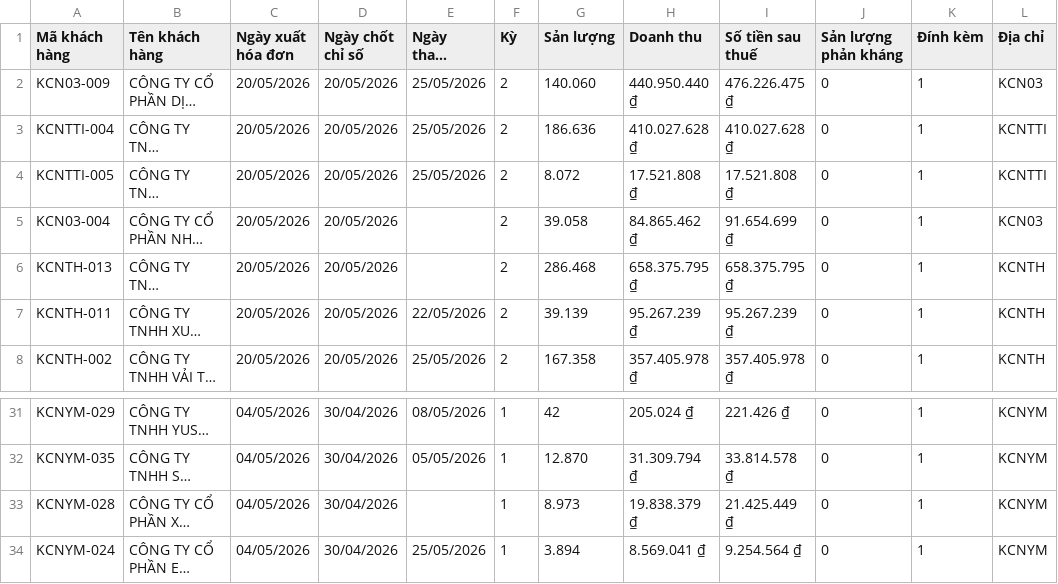
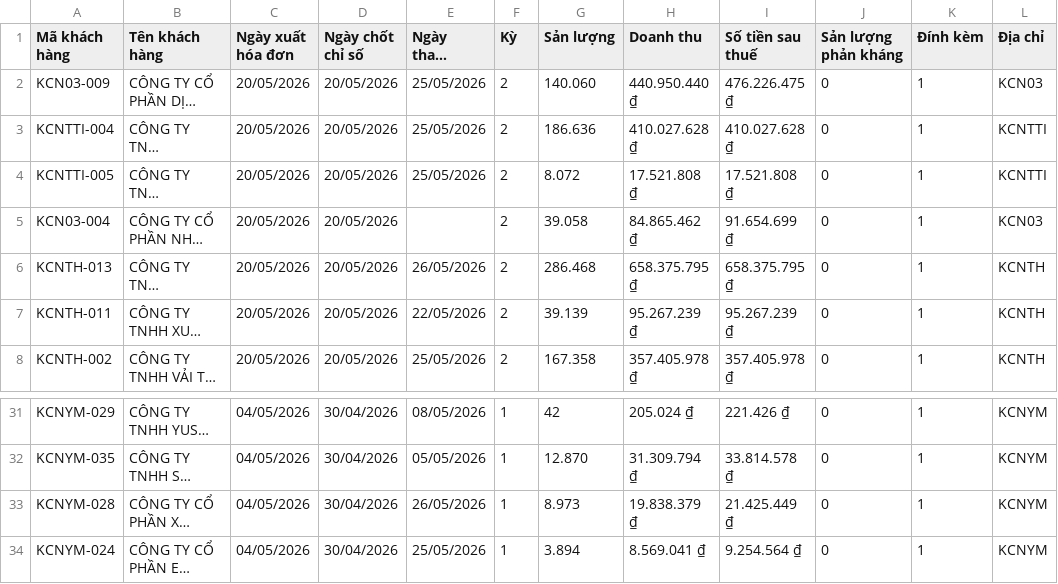
Before and after one commit to Gelex-Electric/shared-diary-pocketbase, a CSV file: src/datahdKH.csv, drawn as a sheet; only a part is shown, gaps mark what is left out; long unchanged cells end in …; the diff names each change by its address in the sheet, - before the commit and + after, or states it on an @@ line.

Commit message:
Update datahdKH.csv

```diff
--- a/src/datahdKH.csv
+++ b/src/datahdKH.csv
-E6 (Ngày thanh toán): (empty)
+E6 (Ngày thanh toán): 26/05/2026
-E33 (Ngày thanh toán): (empty)
+E33 (Ngày thanh toán): 26/05/2026
```
